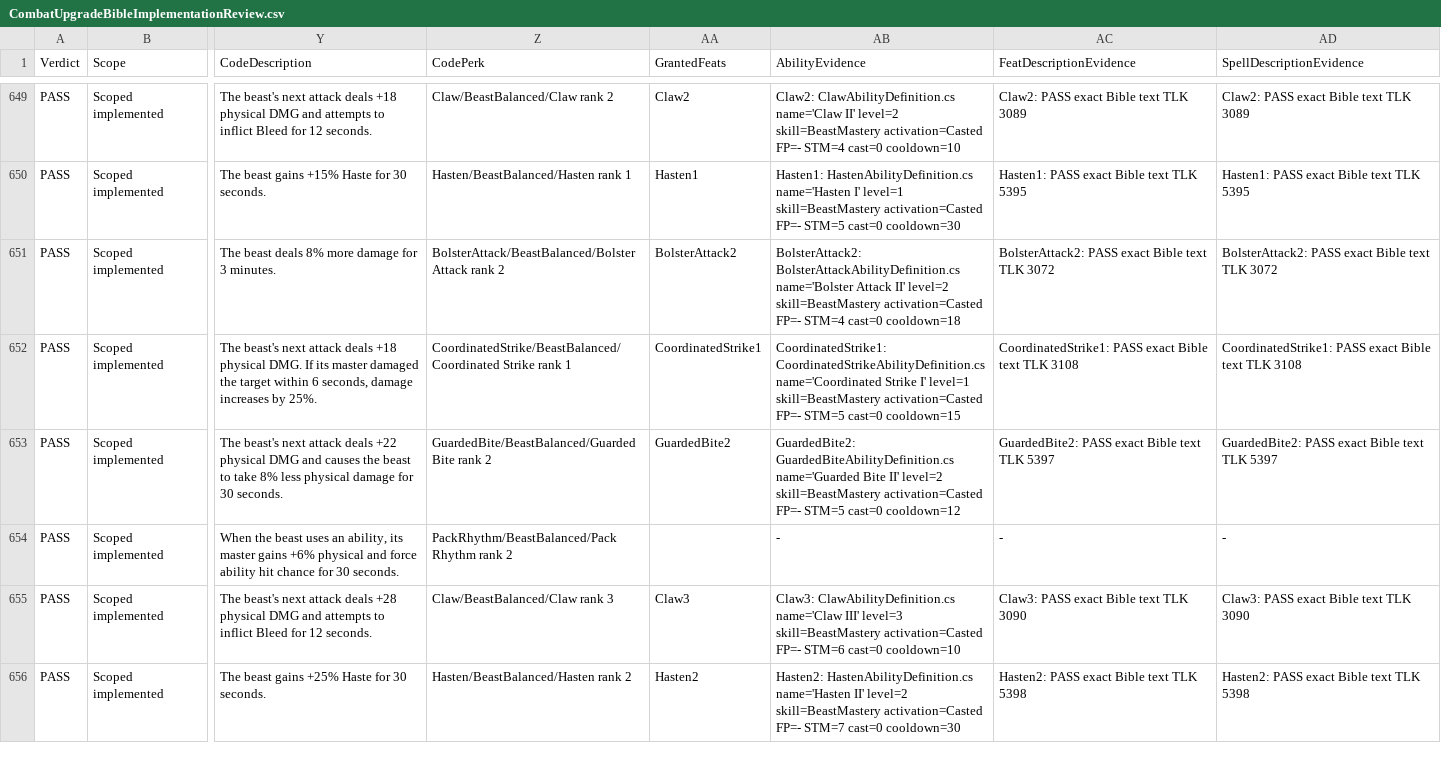
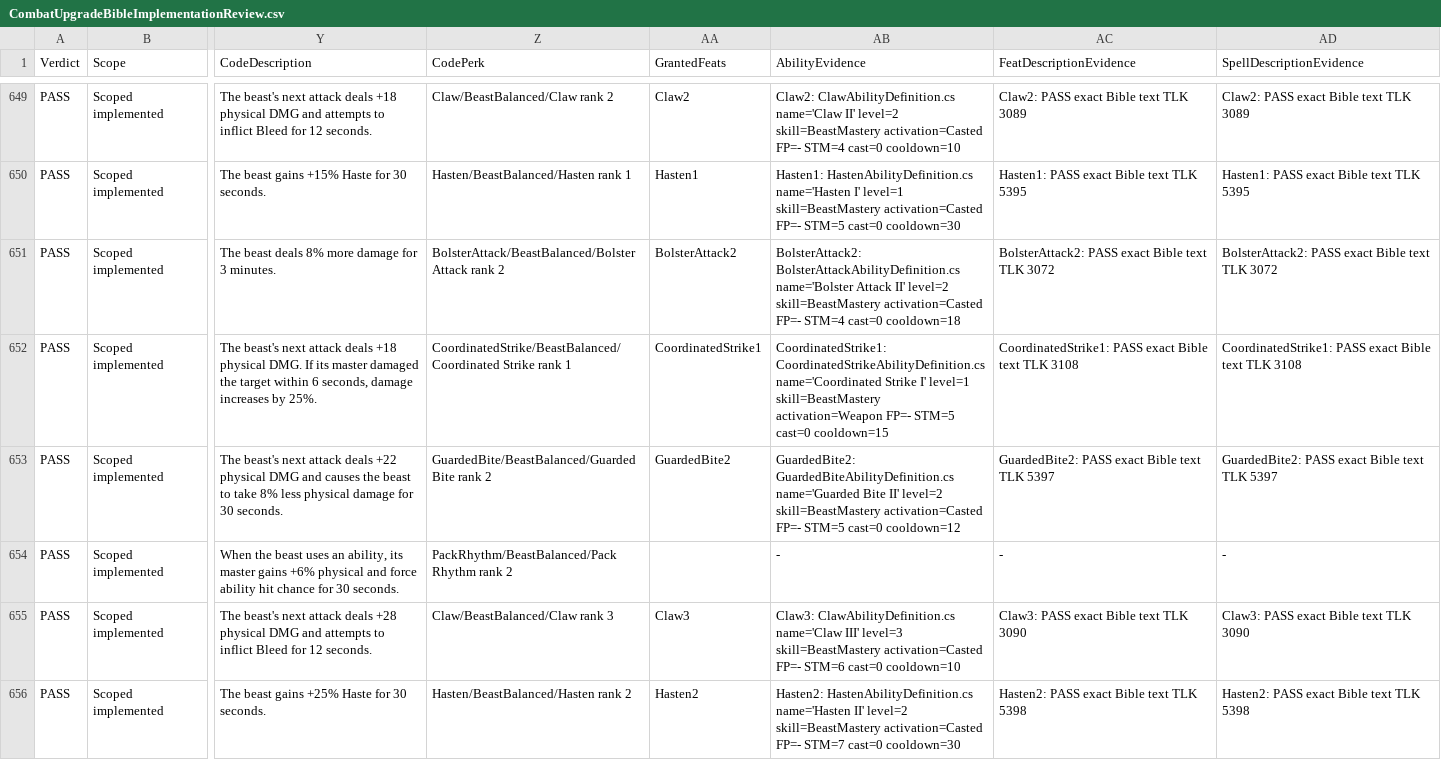
Before and after one commit to zunath/SWLOR_NWN, a CSV file: SWLOR.Game.Server/Readmes/CombatUpgradeBibleImplementationReview.csv, drawn as a sheet; only a part is shown, gaps mark what is left out; the diff covers the shown part only; the diff names each change by its address in the sheet, - before the commit and + after, or states it on an @@ line.

```diff
--- a/SWLOR.Game.Server/Readmes/CombatUpgradeBibleImplementationReview.csv
+++ b/SWLOR.Game.Server/Readmes/CombatUpgradeBibleImplementationReview.csv
-AB652 (AbilityEvidence): …level=1 skill=BeastMastery activation=Casted FP=- STM=5…
+AB652 (AbilityEvidence): …level=1 skill=BeastMastery activation=Weapon FP=- STM=5…
```
Also changed, not shown: 1 edited cell elsewhere in this file, 3 other files.
